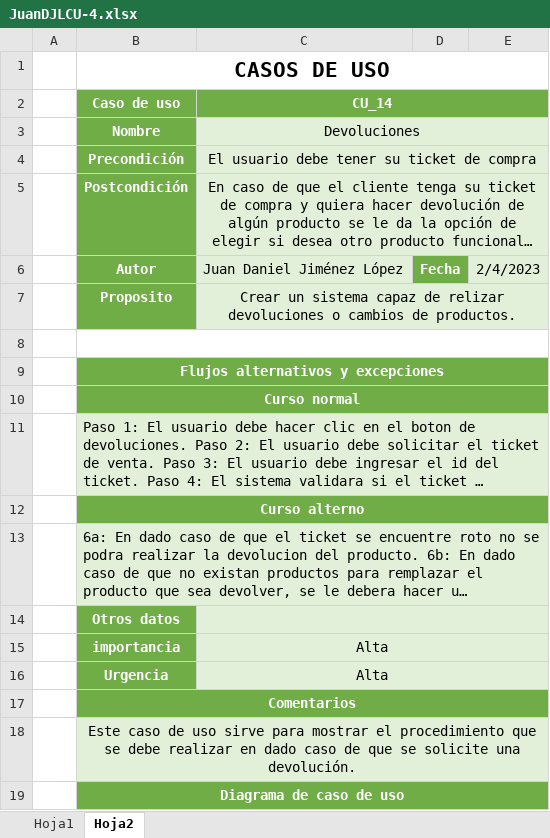
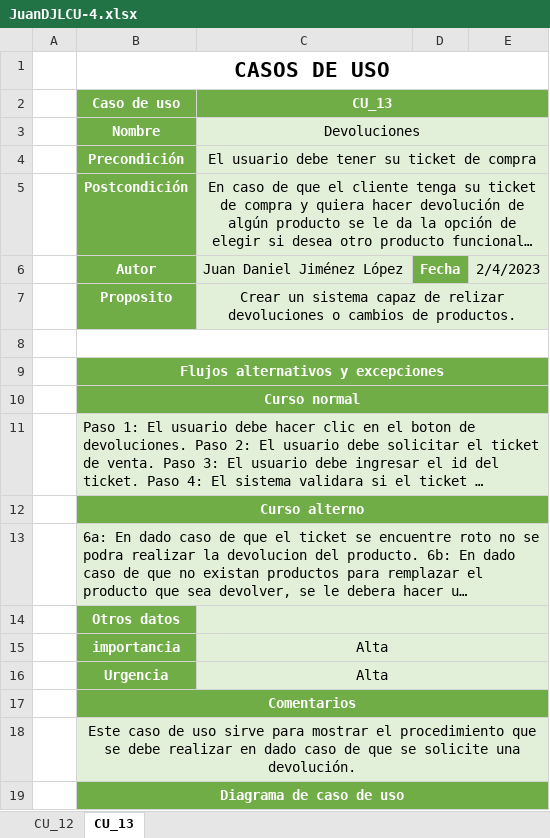
Before and after one commit to ElHuachi/5S6A-ING.DE-SOFTWARE, an Excel workbook: Juan Daniel Jimenez López/JuanDJLCU-4.xlsx, sheet CU_13, drawn as a sheet; long unchanged cells end in …; values as stored, in another font and other column widths than the file's, no borders; charts and pictures not drawn; the diff names each change by its address in the sheet, - before the commit and + after, or states it on an @@ line.

Commit message:
Add files via upload

```diff
--- a/Juan Daniel Jimenez López/JuanDJLCU-4.xlsx (sheet CU_13)
+++ b/Juan Daniel Jimenez López/JuanDJLCU-4.xlsx (sheet CU_13)
-sheet tab: Hoja1
+sheet tab: CU_12
-sheet tab: Hoja2
+sheet tab: CU_13
-C2: CU_14
+C2: CU_13
```
Also changed, not shown: sheet CU_12.
